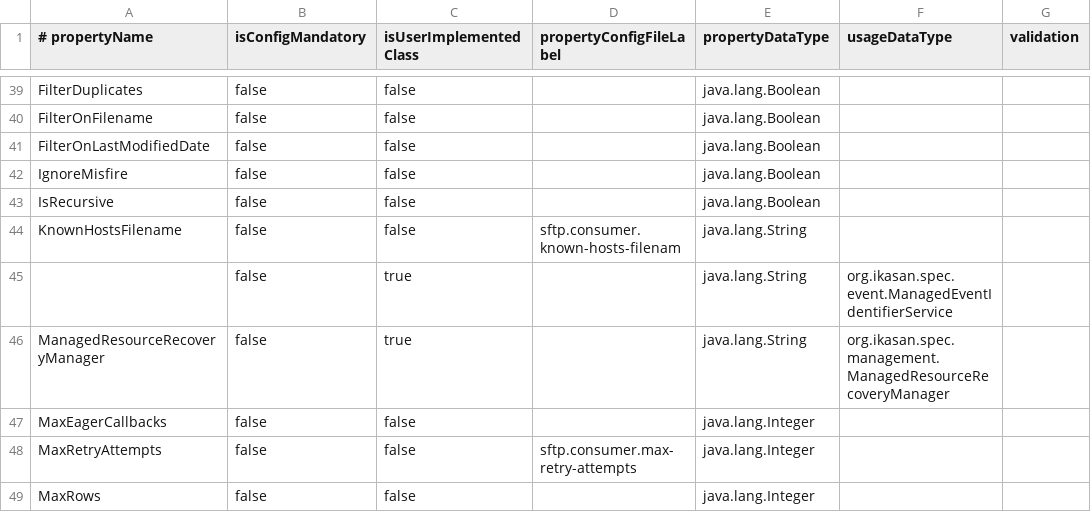
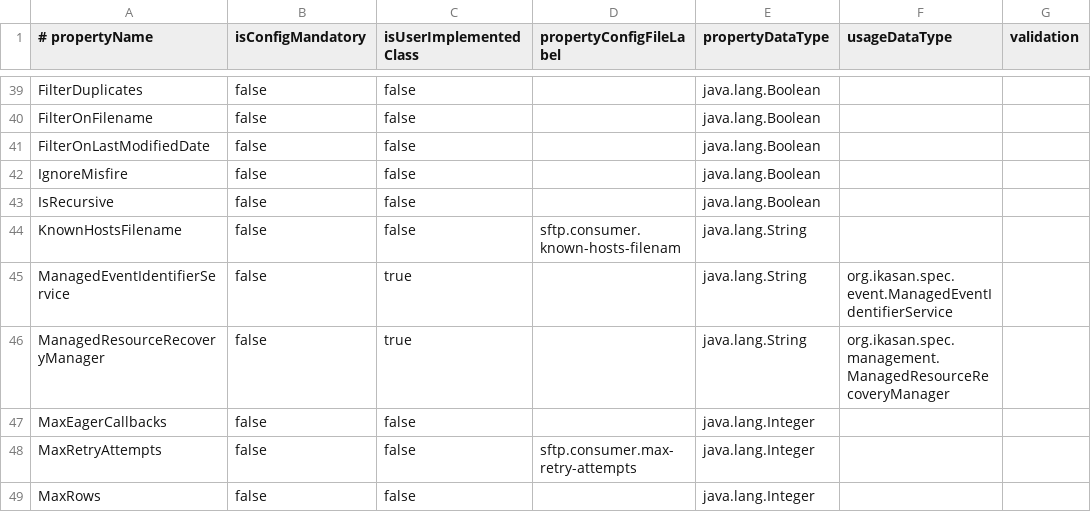
Before and after one commit to ikasanEIP/IkasanStudio, a CSV file: src/main/resources/studio/componentDefinitions/SFTP_CONSUMER_en_GB.csv, drawn as a sheet; only a part is shown, gaps mark what is left out; the diff covers the shown part only; the diff names each change by its address in the sheet, - before the commit and + after, or states it on an @@ line.

```diff
--- a/src/main/resources/studio/componentDefinitions/SFTP_CONSUMER_en_GB.csv
+++ b/src/main/resources/studio/componentDefinitions/SFTP_CONSUMER_en_GB.csv
-A45 (# propertyName): (empty)
+A45 (# propertyName): ManagedEventIdentifierService
```
Also changed, not shown: 2 added rows and 2 removed rows elsewhere in this file, src/main/resources/studio/componentDefinitions/FTP_CONSUMER_en_GB.csv, 13 other files.
